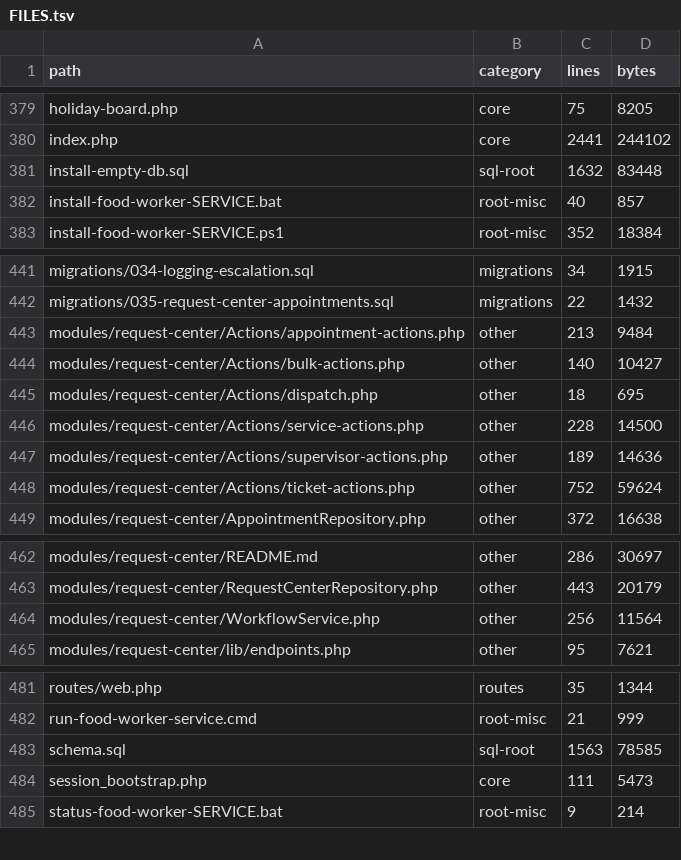
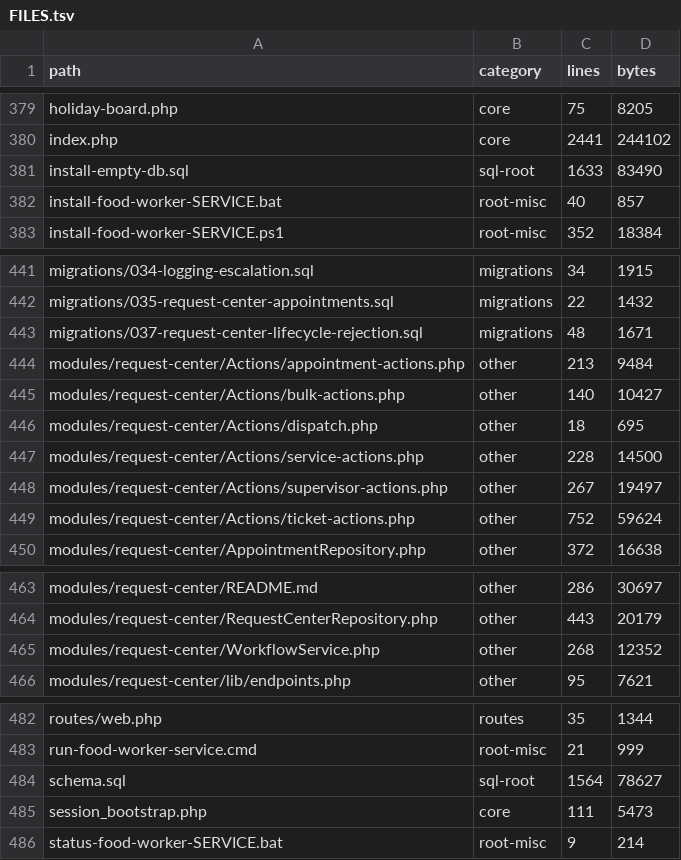
Before and after one commit to alirezarahimy-code/ticket, a TSV file: docs/system-map/FILES.tsv, drawn as a sheet; only a part is shown, gaps mark what is left out.

```diff
--- a/docs/system-map/FILES.tsv
+++ b/docs/system-map/FILES.tsv
@@ -380,3 +380,3 @@ holiday-board.php	core	75	8205
 index.php	core	2441	244102
-install-empty-db.sql	sql-root	1632	83448
+install-empty-db.sql	sql-root	1633	83490
 install-food-worker-SERVICE.bat	root-misc	40	857
@@ -442,2 +442,3 @@ migrations/034-logging-escalation.sql	migrations	34	1915
 migrations/035-request-center-appointments.sql	migrations	22	1432
+migrations/037-request-center-lifecycle-rejection.sql	migrations	48	1671
 modules/request-center/Actions/appointment-actions.php	other	213	9484
@@ -446,3 +447,3 @@ modules/request-center/Actions/dispatch.php	other	18	695
 modules/request-center/Actions/service-actions.php	other	228	14500
-modules/request-center/Actions/supervisor-actions.php	other	189	14636
+modules/request-center/Actions/supervisor-actions.php	other	267	19497
 modules/request-center/Actions/ticket-actions.php	other	752	59624
@@ -463,3 +464,3 @@ modules/request-center/README.md	other	286	30697
 modules/request-center/RequestCenterRepository.php	other	443	20179
-modules/request-center/WorkflowService.php	other	256	11564
+modules/request-center/WorkflowService.php	other	268	12352
 modules/request-center/lib/endpoints.php	other	95	7621
@@ -482,3 +483,3 @@ routes/web.php	routes	35	1344
 run-food-worker-service.cmd	root-misc	21	999
-schema.sql	sql-root	1563	78585
+schema.sql	sql-root	1564	78627
 session_bootstrap.php	core	111	5473
```
Also changed, not shown: docs/system-map/ROUTES.tsv, docs/system-map/SYMBOLS.tsv, 5 other files.
